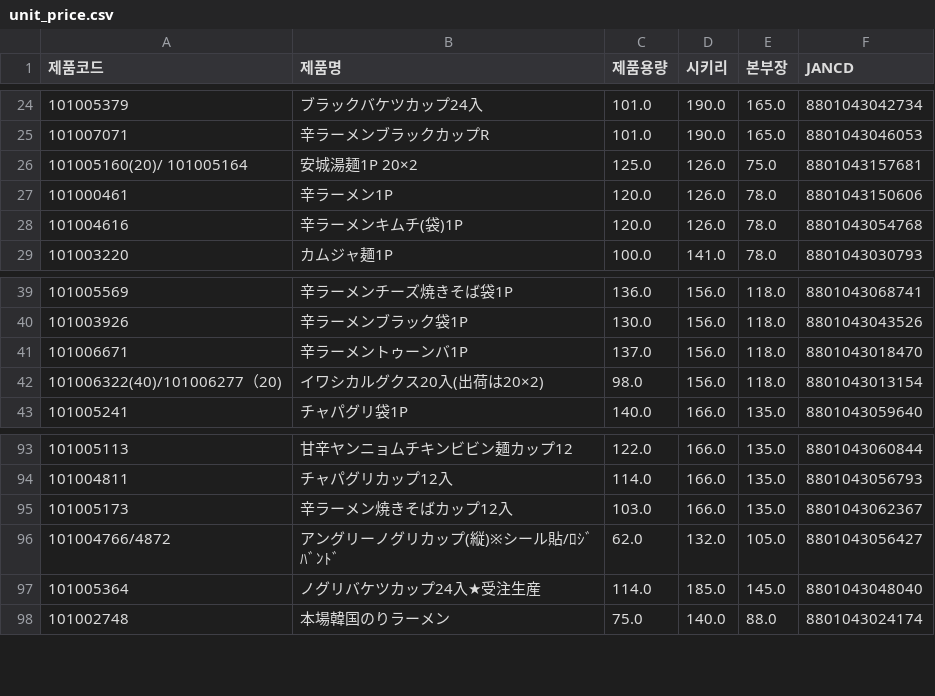
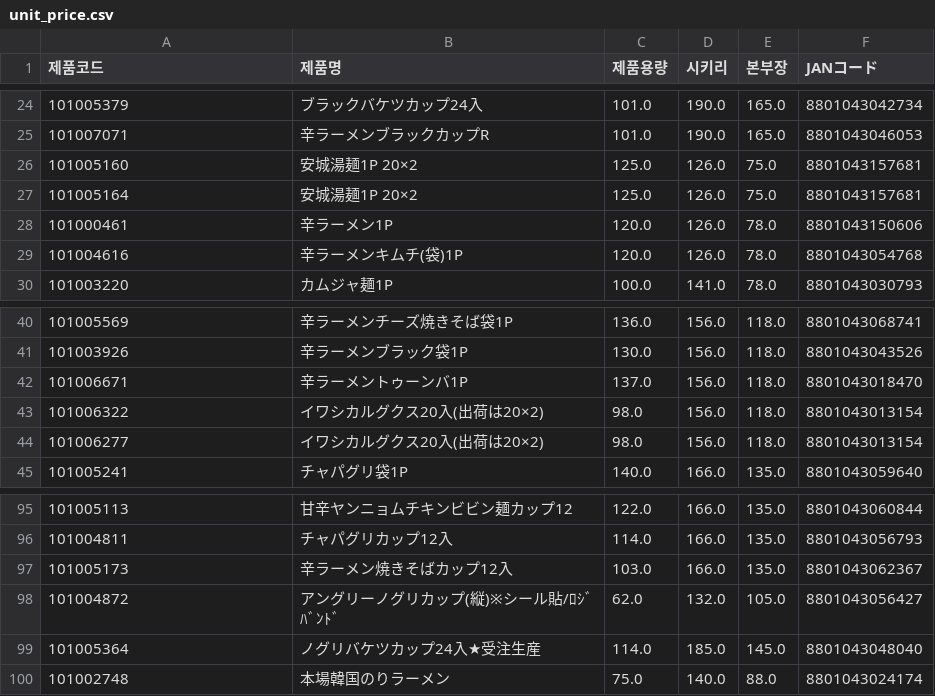
Before and after one commit to mushrhyme/easy-rebate, a CSV file: database/csv/unit_price.csv, drawn as a sheet; only a part is shown, gaps mark what is left out; addresses are those after the commit; the diff names each change by its address in the sheet, - before the commit and + after, or states it on an @@ line.

```diff
--- a/database/csv/unit_price.csv
+++ b/database/csv/unit_price.csv
-F1: JANCD
+F1: JANコード
-A26 (제품코드): 101005160(20)/ 101005164
+A26 (제품코드): 101005160
+row 27: 101005164 | 安城湯麺1P 20×2 | 125.0 | 126.0 | 75.0 | 8801043157681
-A43 (제품코드): 101006322(40)/101006277（20)
+A43 (제품코드): 101006322
+row 44: 101006277 | イワシカルグクス20入(出荷は20×2) | 98.0 | 156.0 | 118.0 | 8801043013154
-A98 (제품코드): 101004766/4872
+A98 (제품코드): 101004872
```
Also changed, not shown: 8 other files.
